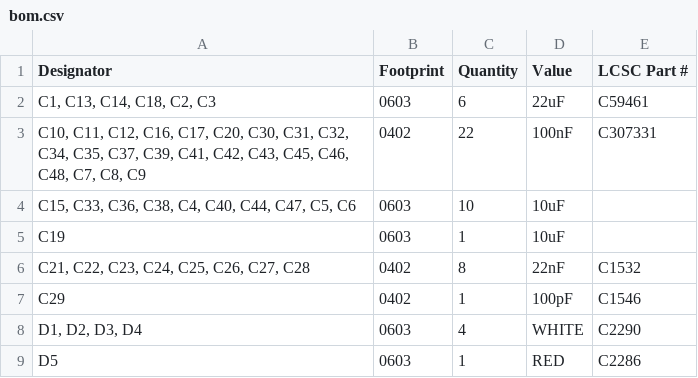
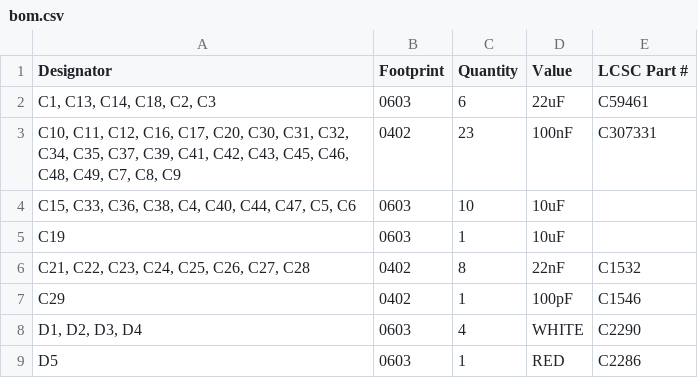
Before and after one commit to mfkiwl/icepi-zero, a CSV file: hardware/production/bom.csv, drawn as a sheet; only a part is shown.

```diff
--- a/hardware/production/bom.csv
+++ b/hardware/production/bom.csv
@@ -2,3 +2,3 @@
 "C1, C13, C14, C18, C2, C3",0603,6,22uF,C59461
-"C10, C11, C12, C16, C17, C20, C30, C31, C32, C34, C35, C37, C39, C41, C42, C43, C45, C46, C48, C7, C8, C9",0402,22,100nF,C307331
+"C10, C11, C12, C16, C17, C20, C30, C31, C32, C34, C35, C37, C39, C41, C42, C43, C45, C46, C48, C49, C7, C8, C9",0402,23,100nF,C307331
 "C15, C33, C36, C38, C4, C40, C44, C47, C5, C6",0603,10,10uF,
```
Also changed, not shown: hardware/production/designators.csv, hardware/production/positions.csv, 11 other files.
